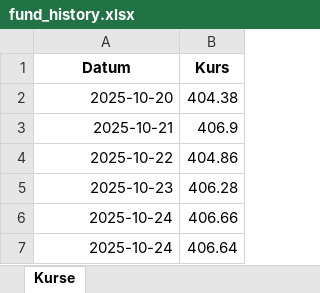
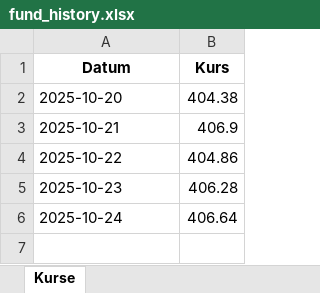
Before and after one commit to simhof673/Daily-stock-update, an Excel workbook: fund_history.xlsx, sheet Kurse, drawn as a sheet; values as stored, in another font and other column widths than the file's, no borders; removed rows and columns are numbered as before the commit, all else as after; the diff names each change by its address in the sheet, - before the commit and + after, or states it on an @@ line.

```diff
--- a/fund_history.xlsx (sheet Kurse)
+++ b/fund_history.xlsx (sheet Kurse)
-A2:A5 alignment: right
+A2:A5 alignment: left
-row 6: 2025-10-24 | 406.66
-A6 alignment: right
+A6 alignment: left
```
Also changed, not shown: 1 other file.
